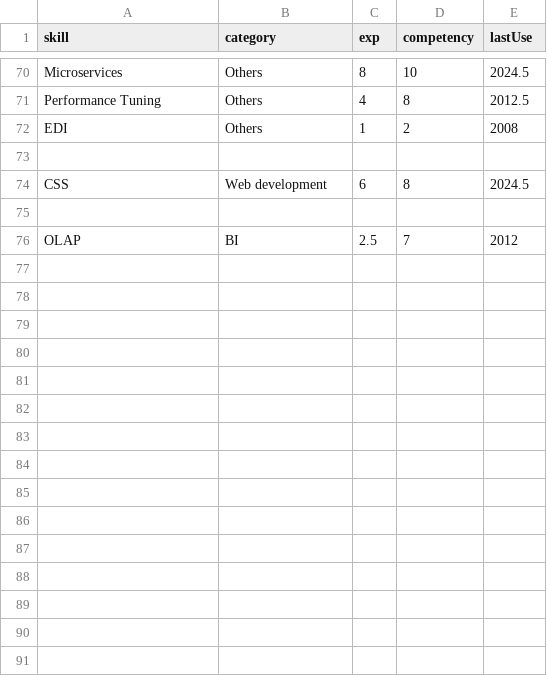
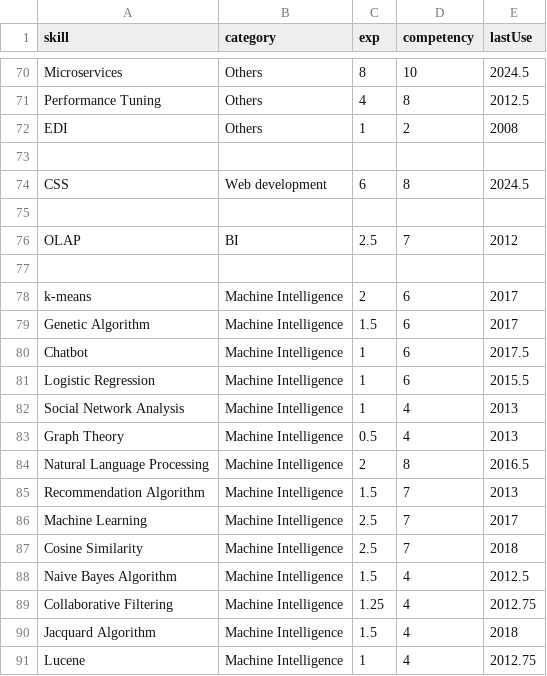
Before and after one commit to ng-the-engineer/api-vercel, a CSV file: data.csv, drawn as a sheet; only a part is shown, gaps mark what is left out; the diff names each change by its address in the sheet, - before the commit and + after, or states it on an @@ line.

Commit message:
Add ML

```diff
--- a/data.csv
+++ b/data.csv
+row 77: (empty)
+row 78: k-means | Machine Intelligence | 2 | 6 | 2017
+row 79: Genetic Algorithm | Machine Intelligence | 1.5 | 6 | 2017
+row 80: Chatbot | Machine Intelligence | 1 | 6 | 2017.5
+row 81: Logistic Regression | Machine Intelligence | 1 | 6 | 2015.5
+row 82: Social Network Analysis | Machine Intelligence | 1 | 4 | 2013
+row 83: Graph Theory | Machine Intelligence | 0.5 | 4 | 2013
+row 84: Natural Language Processing | Machine Intelligence | 2 | 8 | 2016.5
+row 85: Recommendation Algorithm | Machine Intelligence | 1.5 | 7 | 2013
+row 86: Machine Learning | Machine Intelligence | 2.5 | 7 | 2017
+row 87: Cosine Similarity | Machine Intelligence | 2.5 | 7 | 2018
+row 88: Naive Bayes Algorithm | Machine Intelligence | 1.5 | 4 | 2012.5
+row 89: Collaborative Filtering | Machine Intelligence | 1.25 | 4 | 2012.75
+row 90: Jacquard Algorithm | Machine Intelligence | 1.5 | 4 | 2018
+row 91: Lucene | Machine Intelligence | 1 | 4 | 2012.75
```
